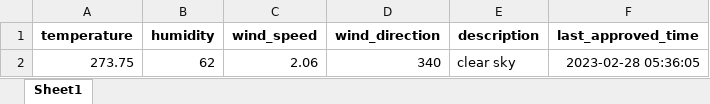
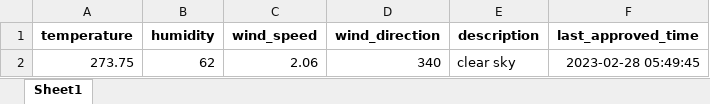
Before and after one commit to 13w13/test, an Excel workbook: weather_forecast.xlsx, sheet Sheet1, drawn as a sheet; values as stored, in another font and other column widths than the file's, no borders; the diff names each change by its address in the sheet, - before the commit and + after, or states it on an @@ line.

Commit message:
Update weather forecast

```diff
--- a/weather_forecast.xlsx (sheet Sheet1)
+++ b/weather_forecast.xlsx (sheet Sheet1)
-F2 (last_approved_time): 2023-02-28 05:36:05
+F2 (last_approved_time): 2023-02-28 05:49:45
```
